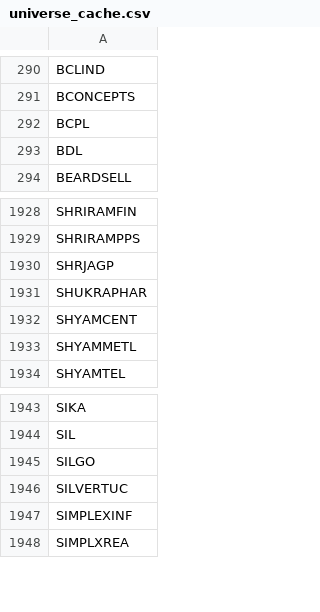
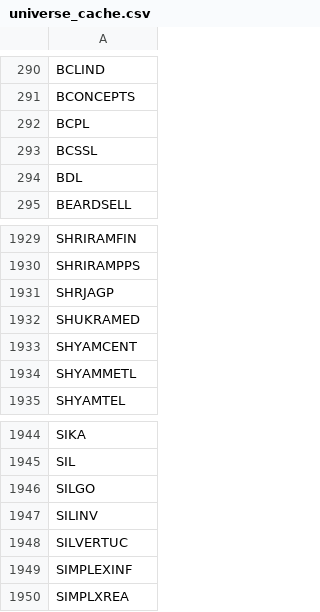
Before and after one commit to Hariprasath200/swing-paper-trader, a CSV file: universe_cache.csv, drawn as a sheet; only a part is shown, gaps mark what is left out.

```diff
--- a/universe_cache.csv
+++ b/universe_cache.csv
@@ -292,2 +292,3 @@ BCONCEPTS
 BCPL
+BCSSL
 BDL
@@ -1930,3 +1931,3 @@ SHRIRAMPPS
 SHRJAGP
-SHUKRAPHAR
+SHUKRAMED
 SHYAMCENT
@@ -1945,2 +1946,3 @@ SIL
 SILGO
+SILINV
 SILVERTUC
```
Also changed, not shown: 1 other file.
